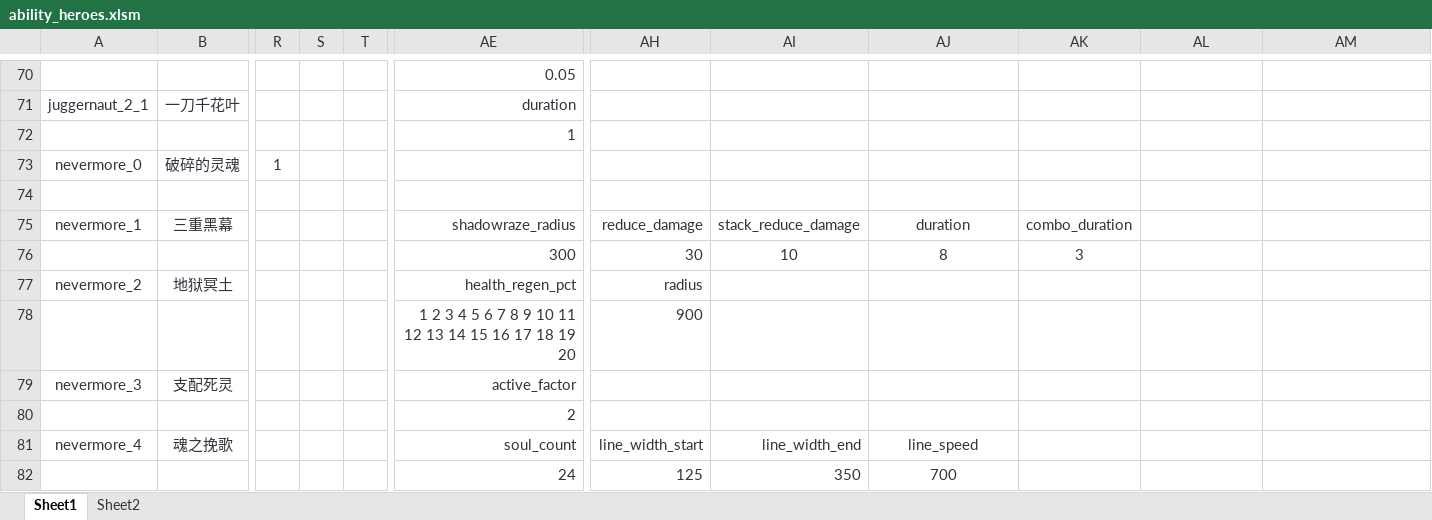
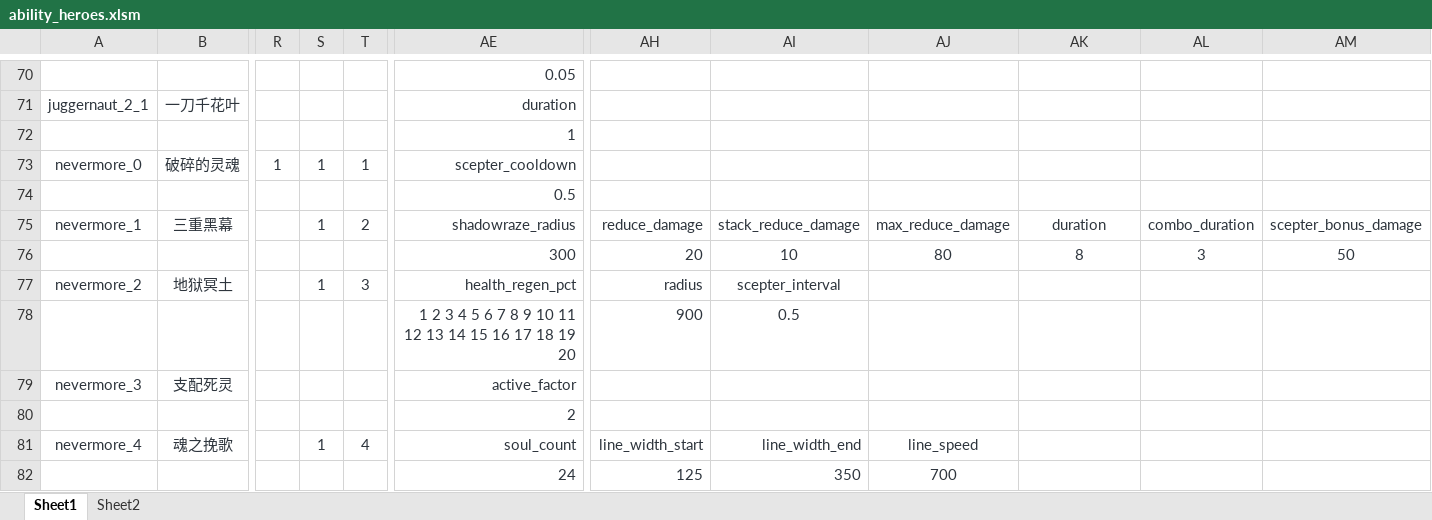
Before and after one commit to BigCiba/GuardingAthena, an Excel workbook: design/3.kv配置表/abilities/ability_heroes.xlsm, sheet Sheet1, drawn as a sheet; only a part is shown, gaps mark what is left out; values as stored, in another font and other column widths than the file's, no borders; conditional formats not drawn; the diff names each change by its address in the sheet, - before the commit and + after, or states it on an @@ line.

```diff
--- a/design/3.kv配置表/abilities/ability_heroes.xlsm (sheet Sheet1)
+++ b/design/3.kv配置表/abilities/ability_heroes.xlsm (sheet Sheet1)
-S73: (empty)
+S73: 1
-T73: (empty)
+T73: 1
-AE73: (empty)
+AE73: scepter_cooldown
-AE74: (empty)
+AE74: 0.5
-S75: (empty)
+S75: 1
-T75: (empty)
+T75: 2
-AJ75: duration
+AJ75: max_reduce_damage
-AK75: combo_duration
+AK75: duration
-AL75: (empty)
+AL75: combo_duration
-AM75: (empty)
+AM75: scepter_bonus_damage
-AH76: 30
+AH76: 20
-AJ76: 8
+AJ76: 80
-AK76: 3
+AK76: 8
-AL76: (empty)
+AL76: 3
-AM76: (empty)
+AM76: 50
-S77: (empty)
+S77: 1
-T77: (empty)
+T77: 3
-AI77: (empty)
+AI77: scepter_interval
-AI78: (empty)
+AI78: 0.5
-S81: (empty)
+S81: 1
-T81: (empty)
+T81: 4
```
Also changed, not shown: 17 other files.
